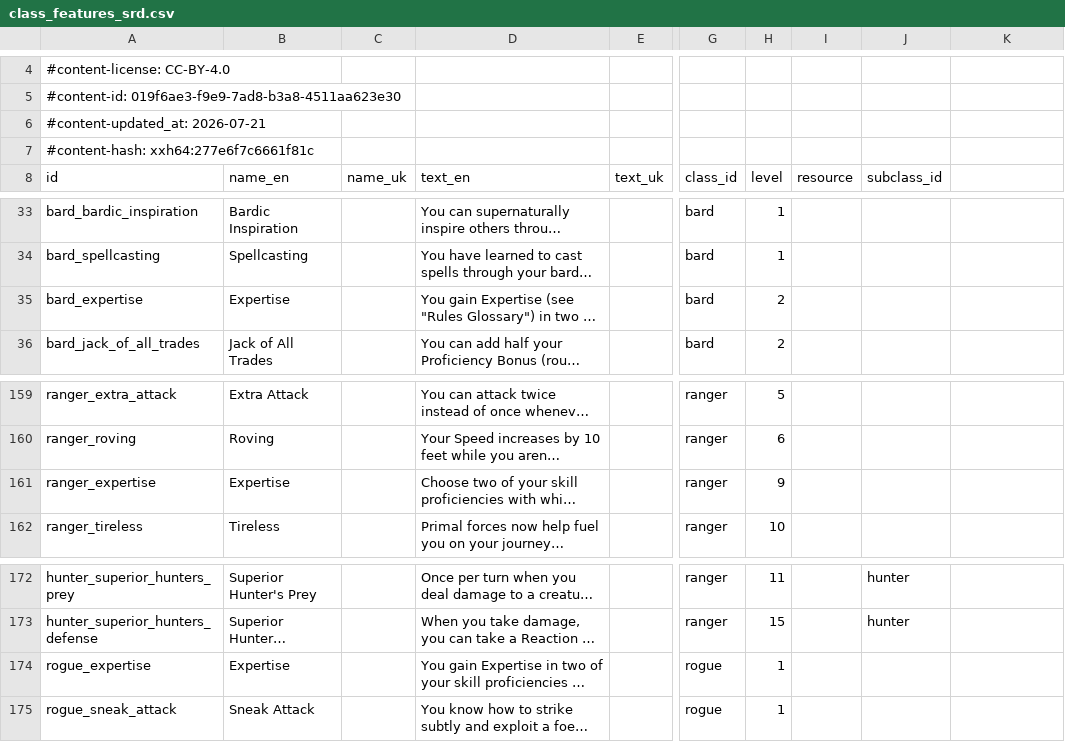
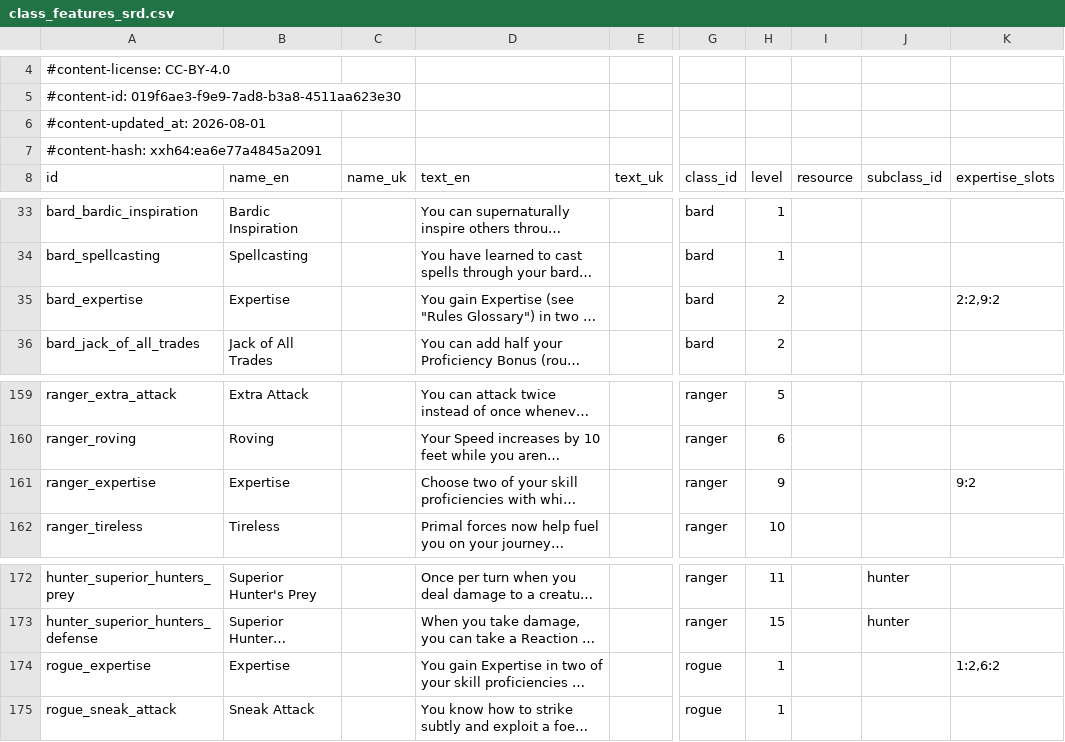
Before and after one commit to FernDragonborn/charnik, a CSV file: content/srd-2024/class_features_srd.csv, drawn as a sheet; only a part is shown, gaps mark what is left out; long unchanged cells end in …; the diff names each change by its address in the sheet, - before the commit and + after, or states it on an @@ line.

```diff
--- a/content/srd-2024/class_features_srd.csv
+++ b/content/srd-2024/class_features_srd.csv
-A6 (id): #content-updated_at: 2026-07-21
+A6 (id): #content-updated_at: 2026-08-01
-A7 (id): #content-hash: xxh64:277e6f7c6661f81c
+A7 (id): #content-hash: xxh64:ea6e77a4845a2091
-K8: (empty)
+K8: expertise_slots
-K35 (expertise_slots): (empty)
+K35 (expertise_slots): 2:2,9:2
-K161 (expertise_slots): (empty)
+K161 (expertise_slots): 9:2
-K174 (expertise_slots): (empty)
+K174 (expertise_slots): 1:2,6:2
```
Also changed, not shown: content/srd-2014/class_features_srd.csv, 11 other files.
